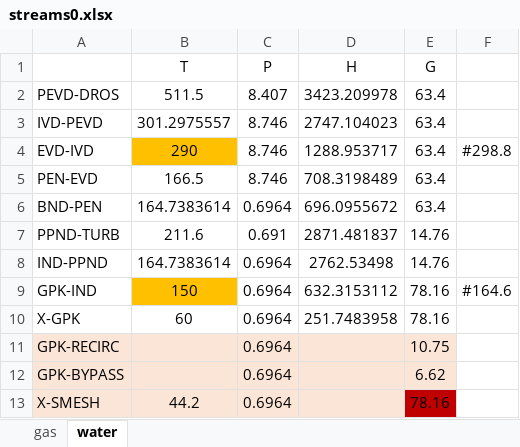
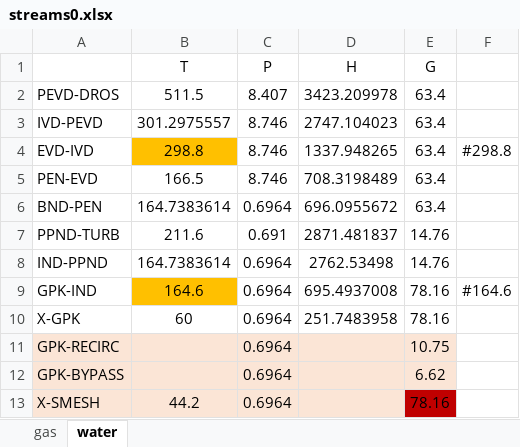
Before and after one commit to maksimovia/GZ, an Excel workbook: streams0.xlsx, sheet water, drawn as a sheet; values as stored, in another font and other column widths than the file's, no borders; the diff names each change by its address in the sheet, - before the commit and + after, or states it on an @@ line.

```diff
--- a/streams0.xlsx (sheet water)
+++ b/streams0.xlsx (sheet water)
-B4 (T): 290
+B4 (T): 298.8
-D4 (H): 1288.953717
+D4 (H): 1337.948265
-B9 (T): 150
+B9 (T): 164.6
-D9 (H): 632.3153112
+D9 (H): 695.4937008
```
Also changed, not shown: streams.xlsx, 2 other files.
